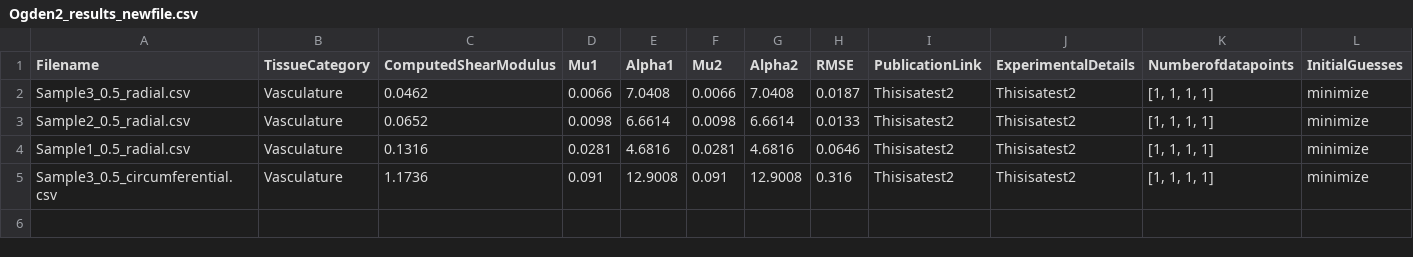
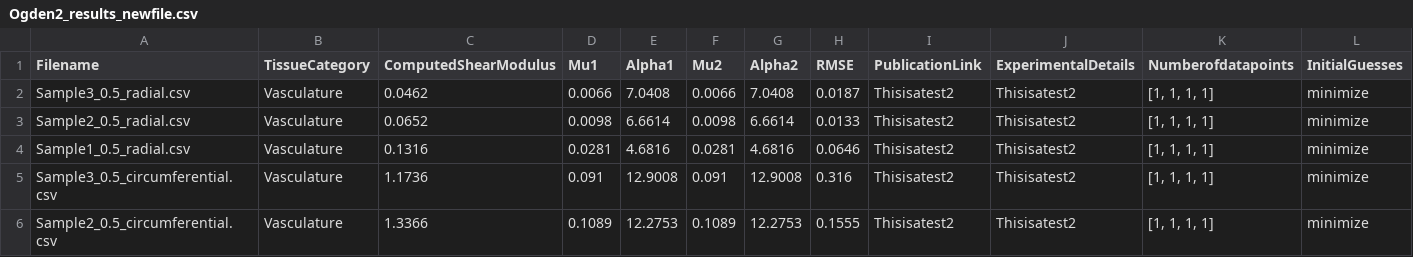
Before and after one commit to Fit2Tissue/Vasculature, a CSV file: Ogden2_results_newfile.csv, drawn as a sheet; only a part is shown; rows hold the shown columns only; the diff names each change by its address in the sheet, - before the commit and + after, or states it on an @@ line.

Commit message:
Append results for Ogden2 with note

```diff
--- a/Ogden2_results_newfile.csv
+++ b/Ogden2_results_newfile.csv
+row 6: Sample2_0.5_circumferential.csv | Vasculature | 1.3366 | 0.1089 | 12.2753 | 0.1089 | 12.2753 | 0.1555 | Thisisatest2 | Thisisatest2 | [1, 1, 1, 1] | minimize
```
